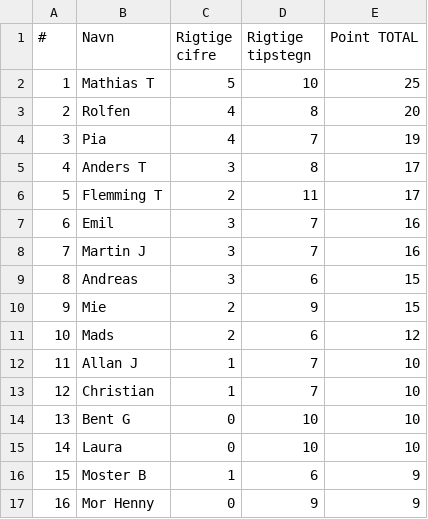
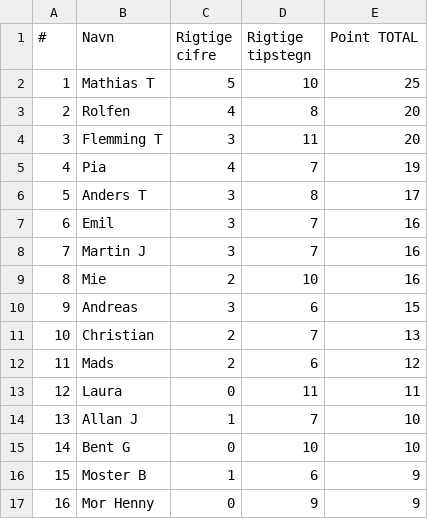
Before and after one commit to hrmohr/groupstage, a CSV file: docs/resources/em2020/em2020-stillingen.csv, drawn as a sheet; removed rows and columns are numbered as before the commit, all else as after; the diff names each change by its address in the sheet, - before the commit and + after, or states it on an @@ line.

```diff
--- a/docs/resources/em2020/em2020-stillingen.csv
+++ b/docs/resources/em2020/em2020-stillingen.csv
+row 4: 3 | Flemming T | 3 | 11 | 20
@@ column A (#) renumbered between rows 5 and 15 @@
-row 6: 5 | Flemming T | 2 | 11 | 17
+row 9: 8 | Mie | 2 | 10 | 16
-row 10: 9 | Mie | 2 | 9 | 15
+row 11: 10 | Christian | 2 | 7 | 13
+row 13: 12 | Laura | 0 | 11 | 11
-row 13: 12 | Christian | 1 | 7 | 10
-row 15: 14 | Laura | 0 | 10 | 10
```
Also changed, not shown: 2 other files.
